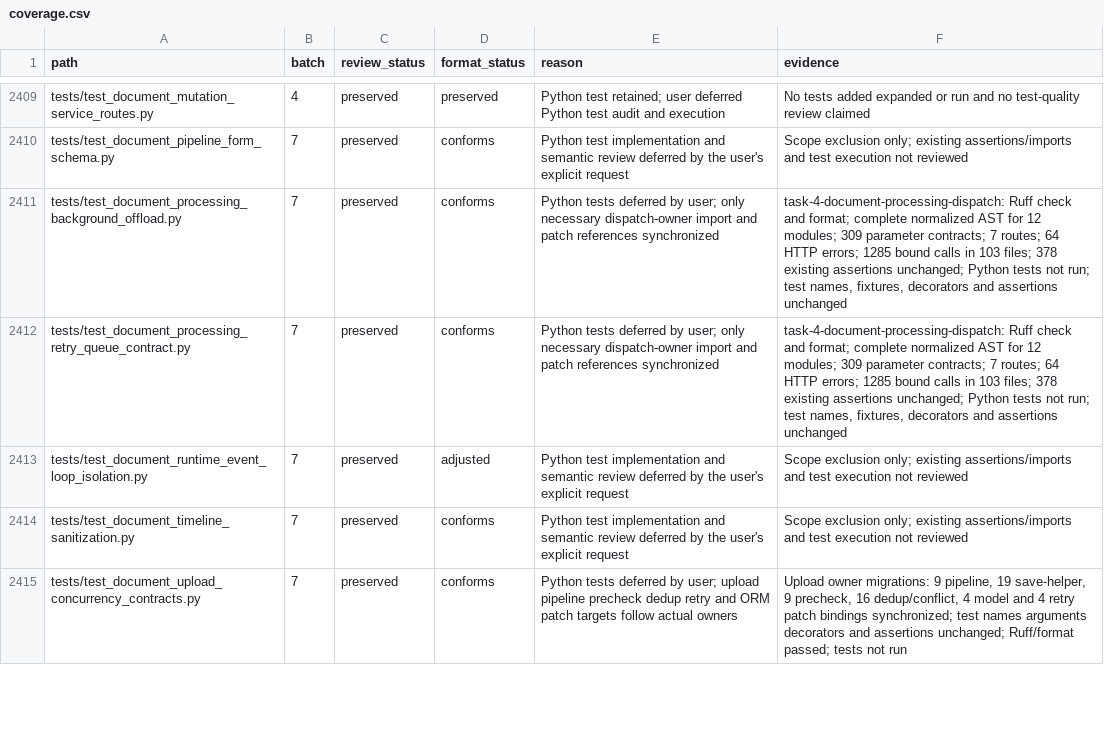
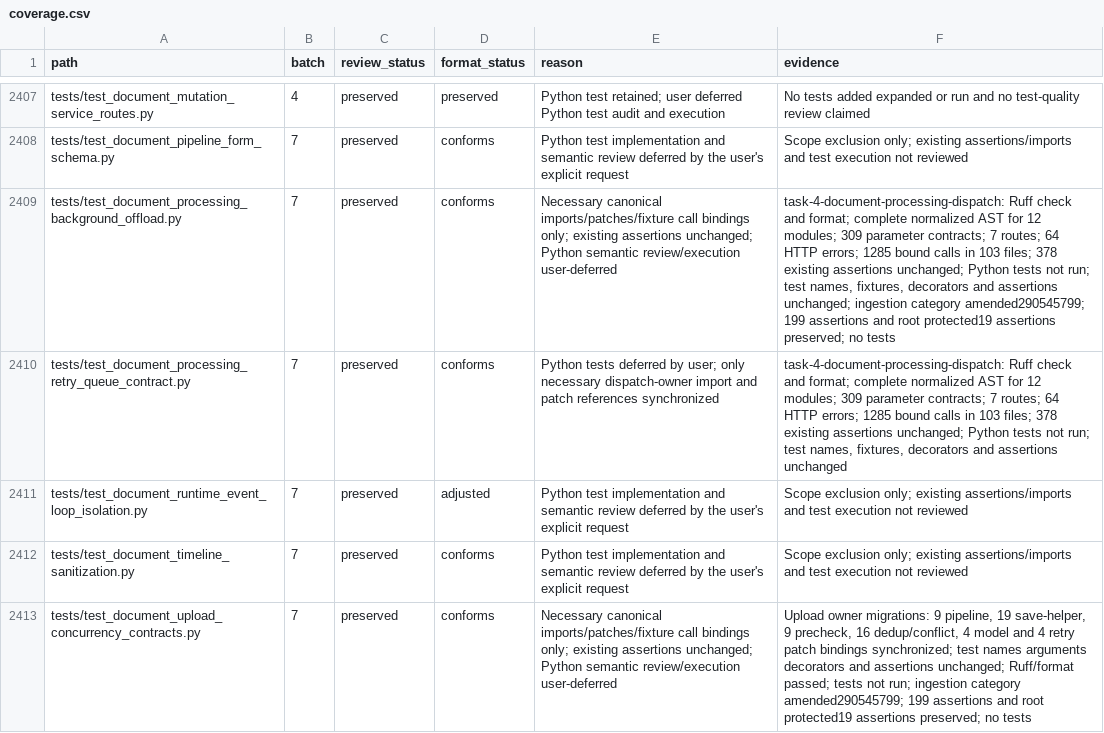
Before and after one commit to skygazer42/MimirQ, a CSV file: docs/maintenance/style-unification/coverage.csv, drawn as a sheet; only a part is shown, gaps mark what is left out; addresses are those after the commit; the diff covers the shown part only; the diff names each change by its address in the sheet, - before the commit and + after, or states it on an @@ line.

Commit message:
refactor(documents): consolidate ingestion API owners

```diff
--- a/docs/maintenance/style-unification/coverage.csv
+++ b/docs/maintenance/style-unification/coverage.csv
-E2409 (reason): Python tests deferred by user; only necessary dispatch-owner import and patch references synchronized
+E2409 (reason): Necessary canonical imports/patches/fixture call bindings only; existing assertions unchanged; Python semantic review/execution user-deferred
-F2409 (evidence): …and assertions unchanged
+F2409 (evidence): …and assertions unchanged; ingestion category amended290545799; 199 assertions and root protected19 assertions preserved; no tests
-E2413 (reason): Python tests deferred by user; upload pipeline precheck dedup retry and ORM patch targets follow actual owners
+E2413 (reason): Necessary canonical imports/patches/fixture call bindings only; existing assertions unchanged; Python semantic review/execution user-deferred
-F2413 (evidence): …tests not run
+F2413 (evidence): …tests not run; ingestion category amended290545799; 199 assertions and root protected19 assertions preserved; no tests
```
Also changed, not shown: 2 removed rows and 37 edited cells elsewhere in this file, 11 other files.
